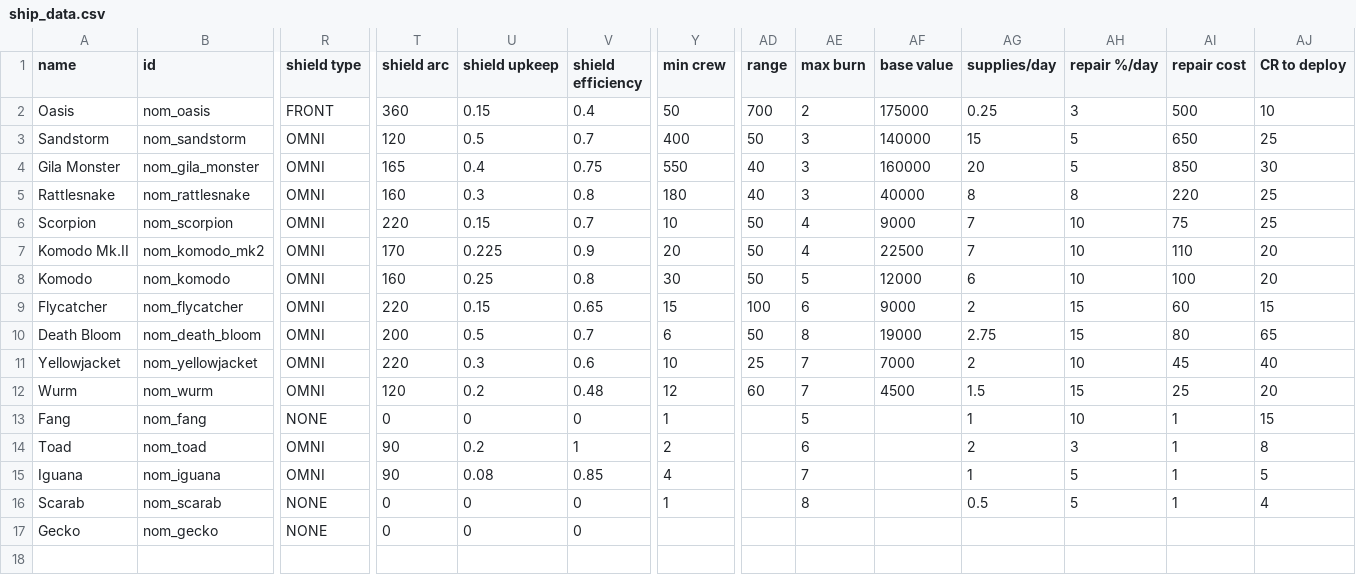
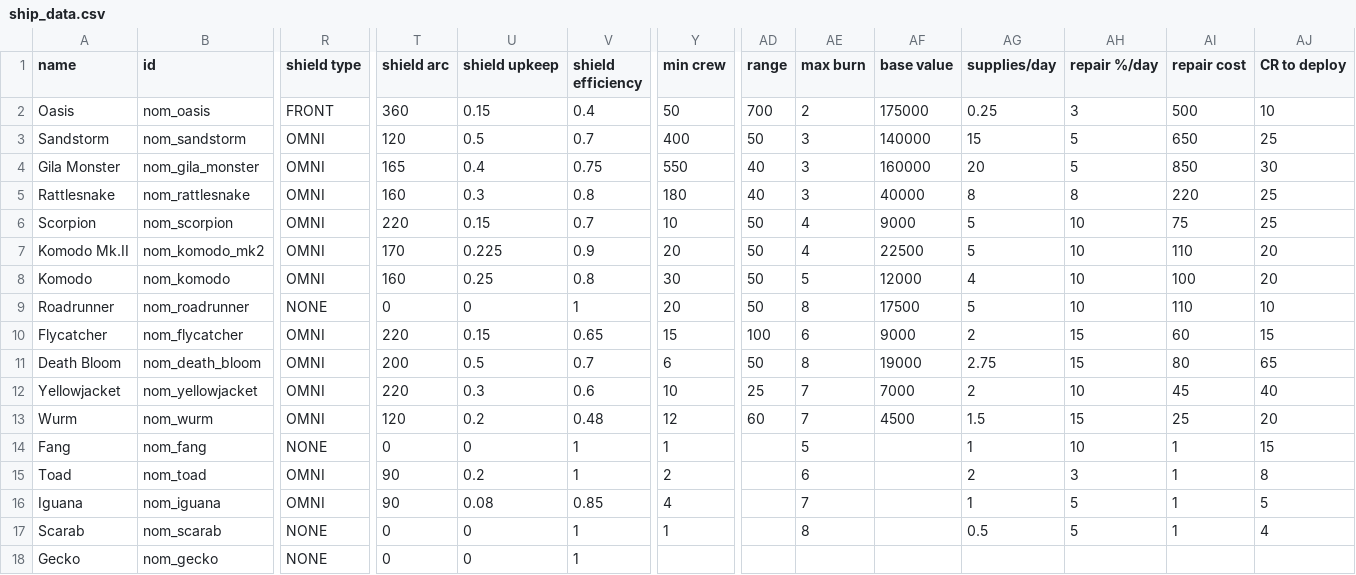
Before and after one commit to Trylobot/ss-nom, a CSV file: data/hulls/ship_data.csv, drawn as a sheet; only a part is shown, gaps mark what is left out; addresses are those after the commit; rows hold the shown columns only; the diff names each change by its address in the sheet, - before the commit and + after, or states it on an @@ line.

Commit message:
roadunner ship stuff

```diff
--- a/data/hulls/ship_data.csv
+++ b/data/hulls/ship_data.csv
-AG6:AG7 (supplies/day): 7
+AG6:AG7 (supplies/day): 5
-AG8 (supplies/day): 6
+AG8 (supplies/day): 4
+row 9: Roadrunner | nom_roadrunner | NONE | 0 | 0 | 1 | 20 | 50 | 8 | 17500 | 5 | 10 | 110 | 10
-V14 (shield efficiency): 0
+V14 (shield efficiency): 1
-V17:V18 (shield efficiency): 0
+V17:V18 (shield efficiency): 1
```
Also changed, not shown: 5 other files.
